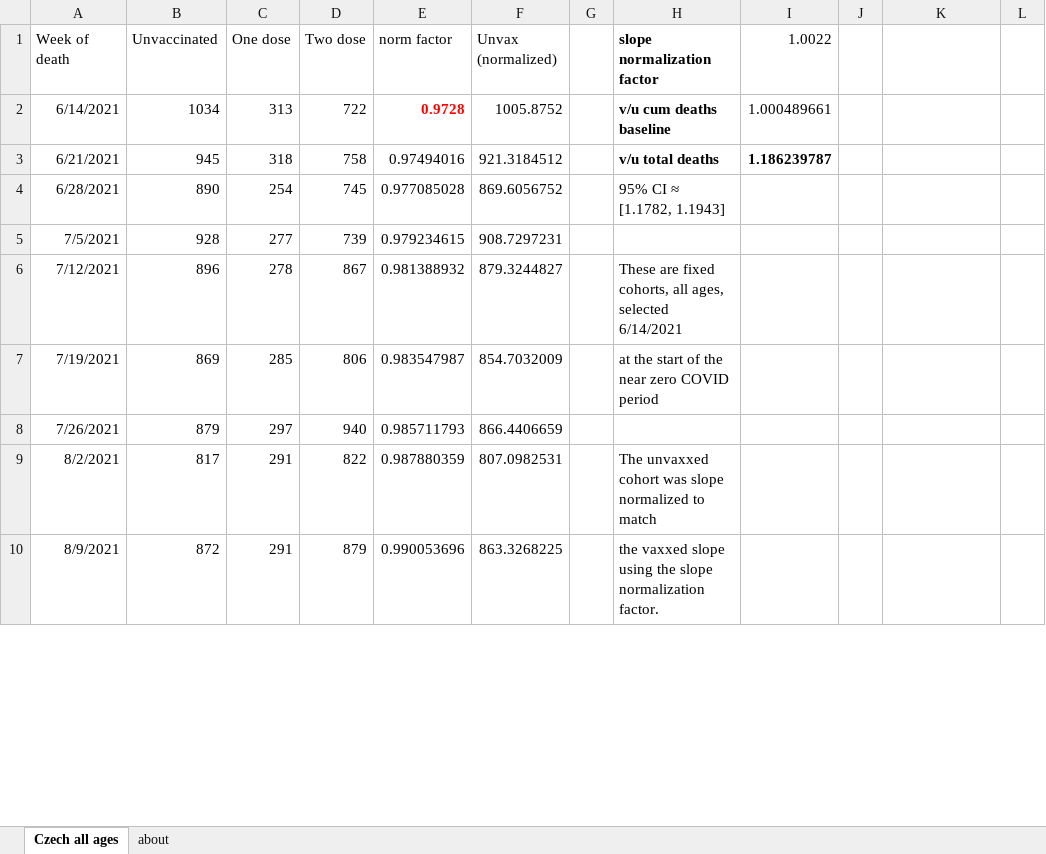
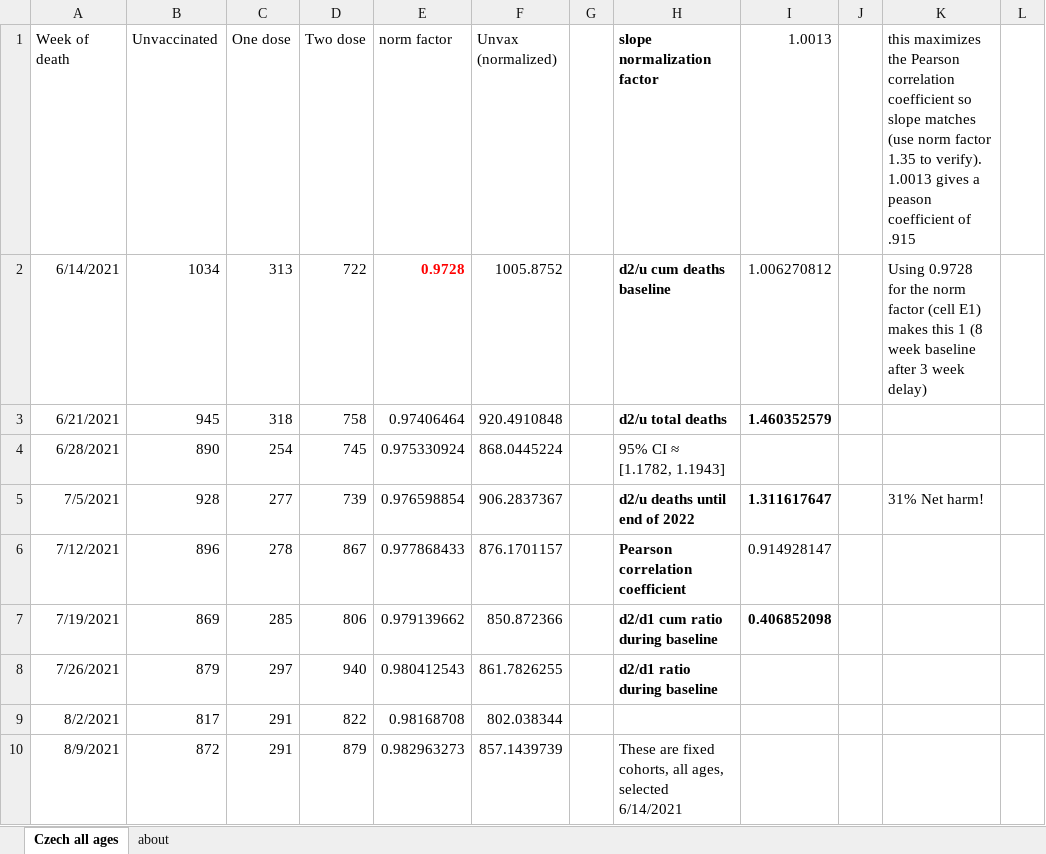
Before and after one commit to skirsch/KCOR, an Excel workbook: KCOR_simplified_Czech_data.xlsx, sheet Czech all ages, drawn as a sheet; only a part is shown; values as stored, in another font and other column widths than the file's, no borders; charts and pictures not drawn; the diff covers the shown part only; the diff names each change by its address in the sheet, - before the commit and + after, or states it on an @@ line.

Commit message:
Auto commit and push all modified files

```diff
--- a/KCOR_simplified_Czech_data.xlsx (sheet Czech all ages)
+++ b/KCOR_simplified_Czech_data.xlsx (sheet Czech all ages)
-I1: 1.0022
+I1: 1.0013
-K1: (empty)
+K1: this maximizes the Pearson correlation coefficient so slope matches (use norm factor 1.35 to verify). 1.0013 gives a peason coefficient of .915
-H2 (slope normalization factor): v/u cum deaths baseline
+H2 (slope normalization factor): d2/u cum deaths baseline
-I2 (1.0013): 1.000489661
+I2 (1.0013): 1.006270812
-K2: (empty)
+K2: Using 0.9728 for the norm factor (cell E1) makes this 1 (8 week baseline after 3 week delay)
-E3 (norm factor): 0.97494016
+E3 (norm factor): 0.97406464
-F3 (Unvax (normalized)): 921.3184512
+F3 (Unvax (normalized)): 920.4910848
-H3 (slope normalization factor): v/u total deaths
+H3 (slope normalization factor): d2/u total deaths
-I3 (1.0013): 1.186239787
+I3 (1.0013): 1.460352579
-E4 (norm factor): 0.977085028
+E4 (norm factor): 0.975330924
-F4 (Unvax (normalized)): 869.6056752
+F4 (Unvax (normalized)): 868.0445224
-E5 (norm factor): 0.979234615
+E5 (norm factor): 0.976598854
-F5 (Unvax (normalized)): 908.7297231
+F5 (Unvax (normalized)): 906.2837367
-H5 (slope normalization factor): (empty)
+H5 (slope normalization factor): d2/u deaths until end of 2022
-I5 (1.0013): (empty)
+I5 (1.0013): 1.311617647
-K5: (empty)
+K5: 31% Net harm!
-E6 (norm factor): 0.981388932
+E6 (norm factor): 0.977868433
-F6 (Unvax (normalized)): 879.3244827
+F6 (Unvax (normalized)): 876.1701157
-H6 (slope normalization factor): These are fixed cohorts, all ages, selected 6/14/2021
+H6 (slope normalization factor): Pearson correlation coefficient
-H6:H7 bold: off
+H6:H7 bold: on
-I6 (1.0013): (empty)
+I6 (1.0013): 0.914928147
-E7 (norm factor): 0.983547987
+E7 (norm factor): 0.979139662
-F7 (Unvax (normalized)): 854.7032009
+F7 (Unvax (normalized)): 850.872366
-H7 (slope normalization factor): at the start of the near zero COVID period
+H7 (slope normalization factor): d2/d1 cum ratio during baseline
-I7 (1.0013): (empty)
+I7 (1.0013): 0.406852098
-E8 (norm factor): 0.985711793
+E8 (norm factor): 0.980412543
-F8 (Unvax (normalized)): 866.4406659
+F8 (Unvax (normalized)): 861.7826255
-H8 (slope normalization factor): (empty)
+H8 (slope normalization factor): d2/d1 ratio during baseline
-E9 (norm factor): 0.987880359
+E9 (norm factor): 0.98168708
-F9 (Unvax (normalized)): 807.0982531
+F9 (Unvax (normalized)): 802.038344
-H9 (slope normalization factor): The unvaxxed cohort was slope normalized to match
+H9 (slope normalization factor): (empty)
-E10 (norm factor): 0.990053696
+E10 (norm factor): 0.982963273
-F10 (Unvax (normalized)): 863.3268225
+F10 (Unvax (normalized)): 857.1439739
-H10 (slope normalization factor): the vaxxed slope using the slope normalization factor.
+H10 (slope normalization factor): These are fixed cohorts, all ages, selected 6/14/2021
```
Also changed, not shown: 7 removed rows, 336 edited cells and cell formats elsewhere in this sheet, charts or pictures.
